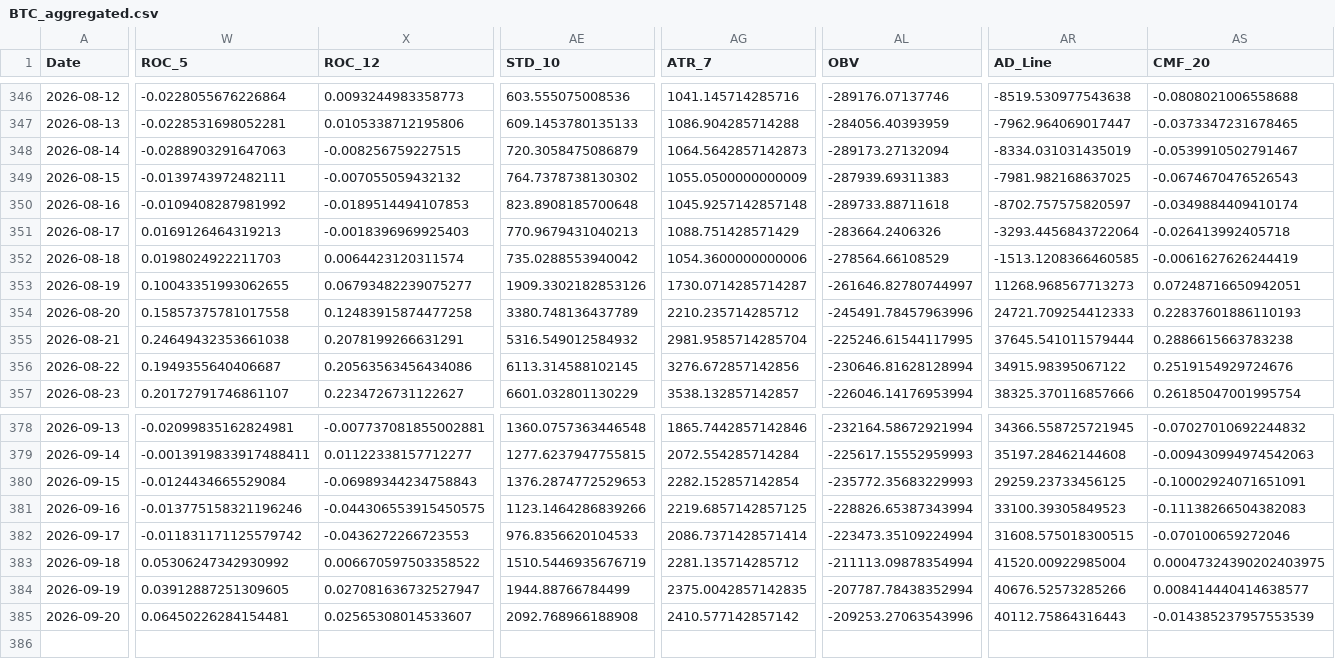
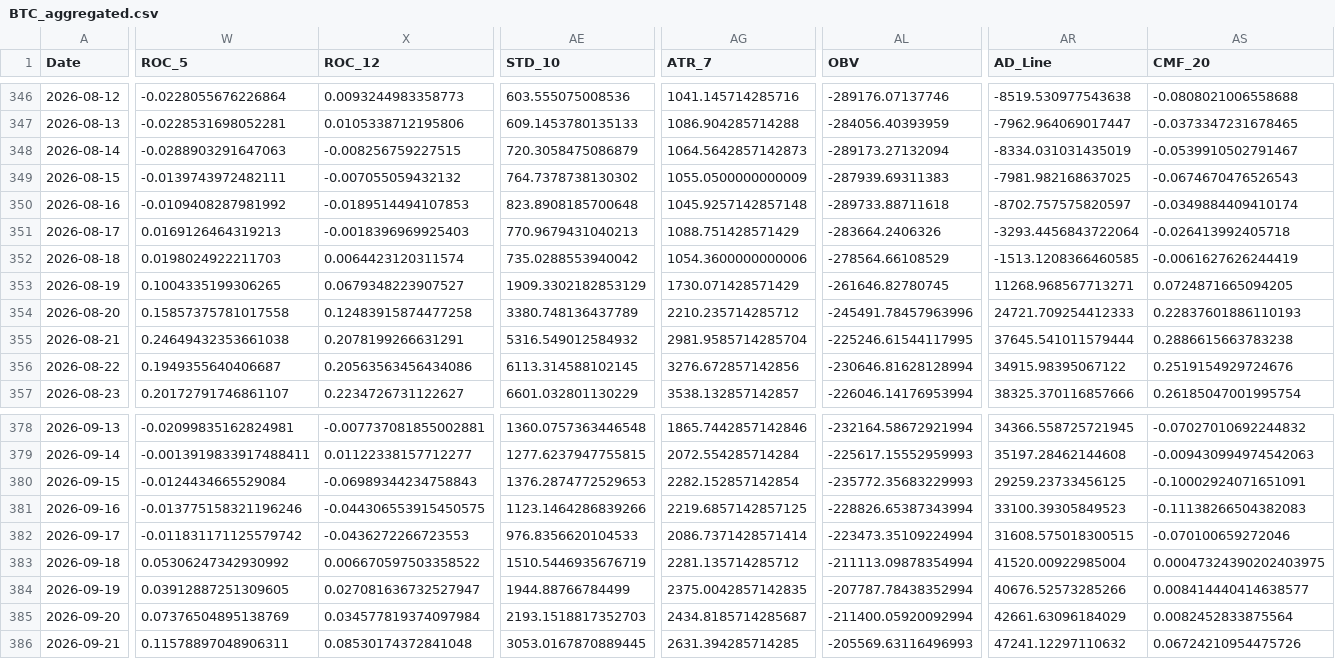
Before and after one commit to JintaoLiuorJoey/coinbase-ohlcv-data, a CSV file: data/BTC_aggregated.csv, drawn as a sheet; only a part is shown, gaps mark what is left out; rows hold the shown columns only; the diff covers the shown part only; the diff names each change by its address in the sheet, - before the commit and + after, or states it on an @@ line.

```diff
--- a/data/BTC_aggregated.csv
+++ b/data/BTC_aggregated.csv
-W353 (ROC_5): 0.10043351993062655
+W353 (ROC_5): 0.1004335199306265
-X353 (ROC_12): 0.06793482239075277
+X353 (ROC_12): 0.0679348223907527
-AE353 (STD_10): 1909.3302182853126
+AE353 (STD_10): 1909.3302182853129
-AG353 (ATR_7): 1730.0714285714287
+AG353 (ATR_7): 1730.071428571429
-AL353 (OBV): -261646.82780744997
+AL353 (OBV): -261646.82780745
-AR353 (AD_Line): 11268.968567713273
+AR353 (AD_Line): 11268.968567713271
-AS353 (CMF_20): 0.07248716650942051
+AS353 (CMF_20): 0.0724871665094205
-W385 (ROC_5): 0.06450226284154481
+W385 (ROC_5): 0.07376504895138769
-X385 (ROC_12): 0.02565308014533607
+X385 (ROC_12): 0.034577819374097984
-AE385 (STD_10): 2092.768966188908
+AE385 (STD_10): 2193.1518817352703
-AG385 (ATR_7): 2410.577142857142
+AG385 (ATR_7): 2434.8185714285687
-AL385 (OBV): -209253.27063543996
+AL385 (OBV): -211400.05920092994
-AR385 (AD_Line): 40112.75864316443
+AR385 (AD_Line): 42661.63096184029
-AS385 (CMF_20): -0.014385237957553539
+AS385 (CMF_20): 0.0082452833875564
+row 386: 2026-09-21 | 0.11578897048906311 | 0.08530174372841048 | 3053.0167870889445 | 2631.394285714285 | -205569.63116496993 | 47241.12297110632 | 0.06724210954475726
```
Also changed, not shown: 33 edited cells elsewhere in this file, data/ETH_aggregated.csv, data/XRP_aggregated.csv.
